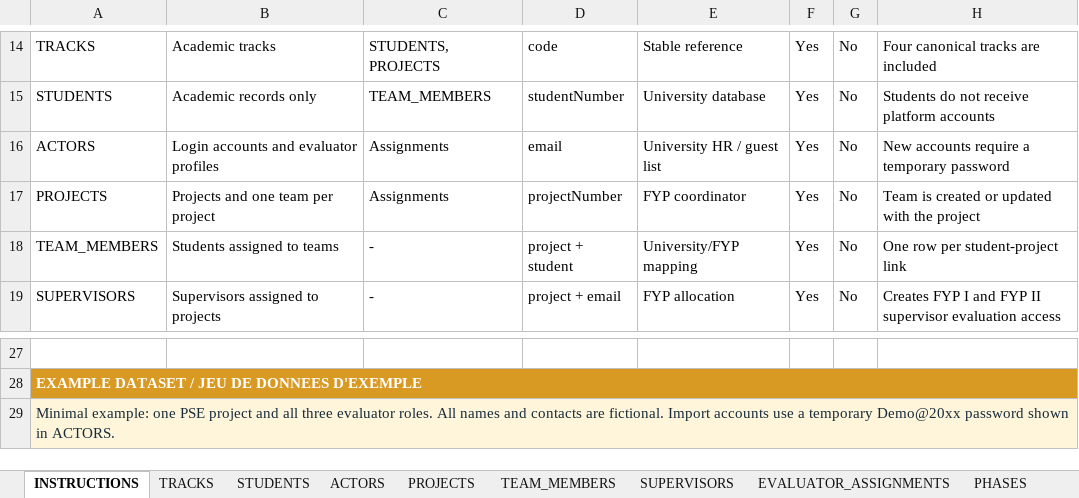
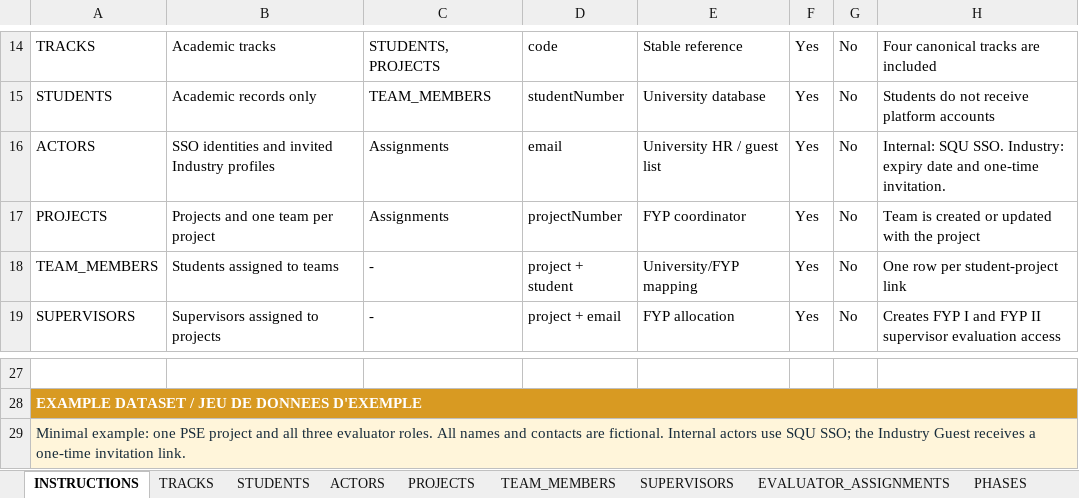
Before and after one commit to ranym-eng/FYP-Online-Grading-Platform, an Excel workbook: docs/examples/imports/exemple_initialisation_minimale_fyp_2028_2029.xlsx, sheet INSTRUCTIONS, drawn as a sheet; only a part is shown, gaps mark what is left out; values as stored, in another font and other column widths than the file's, no borders; the diff names each change by its address in the sheet, - before the commit and + after, or states it on an @@ line.

```diff
--- a/docs/examples/imports/exemple_initialisation_minimale_fyp_2028_2029.xlsx (sheet INSTRUCTIONS)
+++ b/docs/examples/imports/exemple_initialisation_minimale_fyp_2028_2029.xlsx (sheet INSTRUCTIONS)
-B16: Login accounts and evaluator profiles
+B16: SSO identities and invited Industry profiles
-H16: New accounts require a temporary password
+H16: Internal: SQU SSO. Industry: expiry date and one-time invitation.
-A29: …are fictional. Import accounts use a temporary Demo@20xx password shown in ACTORS.
+A29: …are fictional. Internal actors use SQU SSO; the Industry Guest receives a one-time invitation link.
```
Also changed, not shown: sheet ACTORS, sheet REFERENCE_LISTS, sheet EXAMPLES, docs/examples/imports/exemple_initialisation_complete_fyp_2027_2028.xlsx, docs/templates/modele_initialisation_plateforme_fyp.xlsx, 37 other files.
